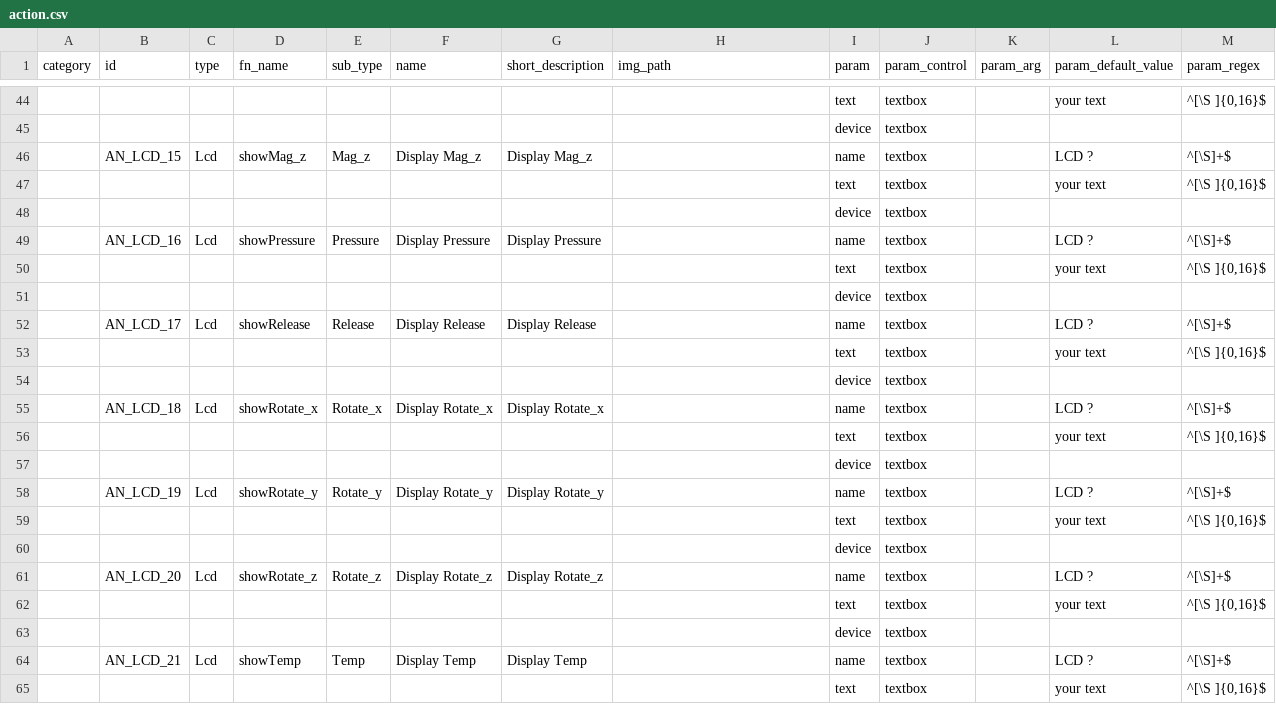
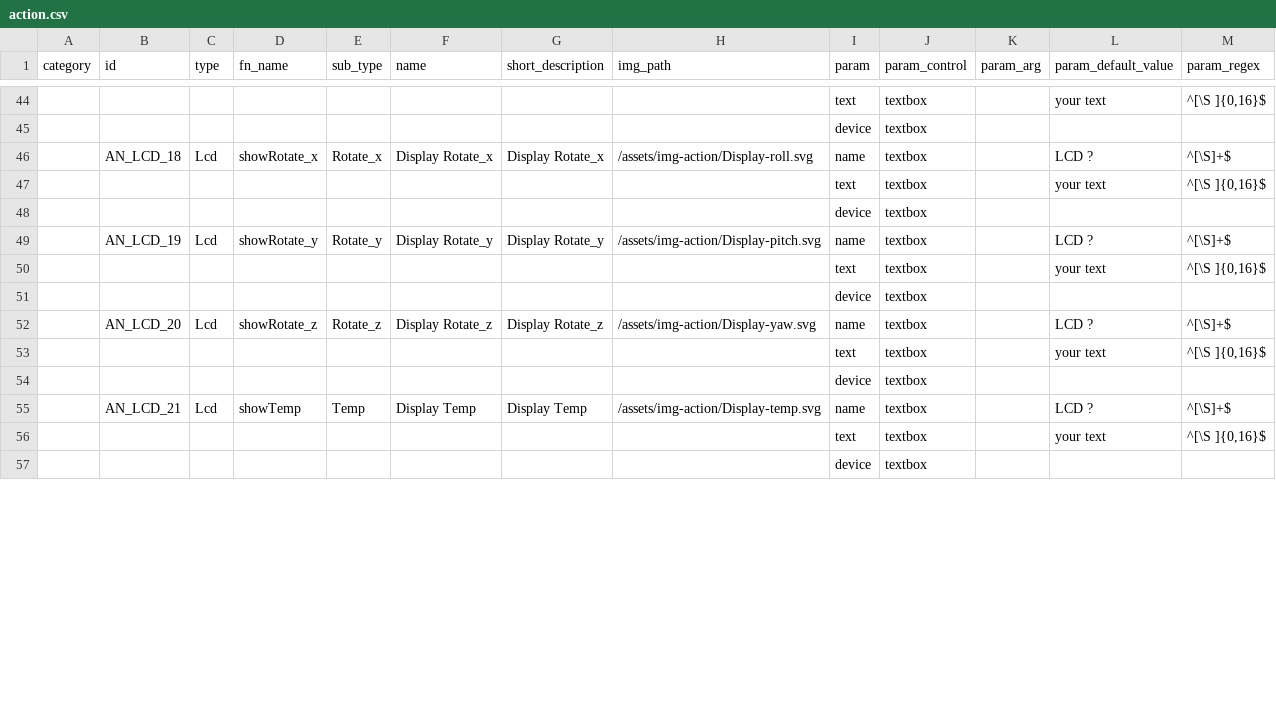
Before and after one commit to InGarage/MakerPlayGround_Library, a CSV file: script/action.csv, drawn as a sheet; only a part is shown, gaps mark what is left out; the diff covers the shown part only; the diff names each change by its address in the sheet, - before the commit and + after, or states it on an @@ line.

Commit message:
FIX PATH

```diff
--- a/script/action.csv
+++ b/script/action.csv
-B46 (id): AN_LCD_15
+B46 (id): AN_LCD_18
-D46 (fn_name): showMag_z
+D46 (fn_name): showRotate_x
-E46 (sub_type): Mag_z
+E46 (sub_type): Rotate_x
-F46 (name): Display Mag_z
+F46 (name): Display Rotate_x
-G46 (short_description): Display Mag_z
+G46 (short_description): Display Rotate_x
-H46 (img_path): (empty)
+H46 (img_path): /assets/img-action/Display-roll.svg
-B49 (id): AN_LCD_16
+B49 (id): AN_LCD_19
-D49 (fn_name): showPressure
+D49 (fn_name): showRotate_y
-E49 (sub_type): Pressure
+E49 (sub_type): Rotate_y
-F49 (name): Display Pressure
+F49 (name): Display Rotate_y
-G49 (short_description): Display Pressure
+G49 (short_description): Display Rotate_y
-H49 (img_path): (empty)
+H49 (img_path): /assets/img-action/Display-pitch.svg
-B52 (id): AN_LCD_17
+B52 (id): AN_LCD_20
-D52 (fn_name): showRelease
+D52 (fn_name): showRotate_z
-E52 (sub_type): Release
+E52 (sub_type): Rotate_z
-F52 (name): Display Release
+F52 (name): Display Rotate_z
-G52 (short_description): Display Release
+G52 (short_description): Display Rotate_z
-H52 (img_path): (empty)
+H52 (img_path): /assets/img-action/Display-yaw.svg
-B55 (id): AN_LCD_18
+B55 (id): AN_LCD_21
-D55 (fn_name): showRotate_x
+D55 (fn_name): showTemp
-E55 (sub_type): Rotate_x
+E55 (sub_type): Temp
-F55 (name): Display Rotate_x
+F55 (name): Display Temp
-G55 (short_description): Display Rotate_x
+G55 (short_description): Display Temp
-H55 (img_path): (empty)
+H55 (img_path): /assets/img-action/Display-temp.svg
-row 58:  | AN_LCD_19 | Lcd | showRotate_y | Rotate_y | Display Rotate_y | Display Rotate_y |  | name | textbox |  | LCD ? | ^[\S]+$
-row 59:  |  |  |  |  |  |  |  | text | textbox |  | your text | ^[\S ]{0,16}$
-row 60:  |  |  |  |  |  |  |  | device | textbox
-row 61:  | AN_LCD_20 | Lcd | showRotate_z | Rotate_z | Display Rotate_z | Display Rotate_z |  | name | textbox |  | LCD ? | ^[\S]+$
-row 62:  |  |  |  |  |  |  |  | text | textbox |  | your text | ^[\S ]{0,16}$
-row 63:  |  |  |  |  |  |  |  | device | textbox
-row 64:  | AN_LCD_21 | Lcd | showTemp | Temp | Display Temp | Display Temp |  | name | textbox |  | LCD ? | ^[\S]+$
-row 65:  |  |  |  |  |  |  |  | text | textbox |  | your text | ^[\S ]{0,16}$
```
Also changed, not shown: 10 removed rows and 53 edited cells elsewhere in this file, 1 other file.
